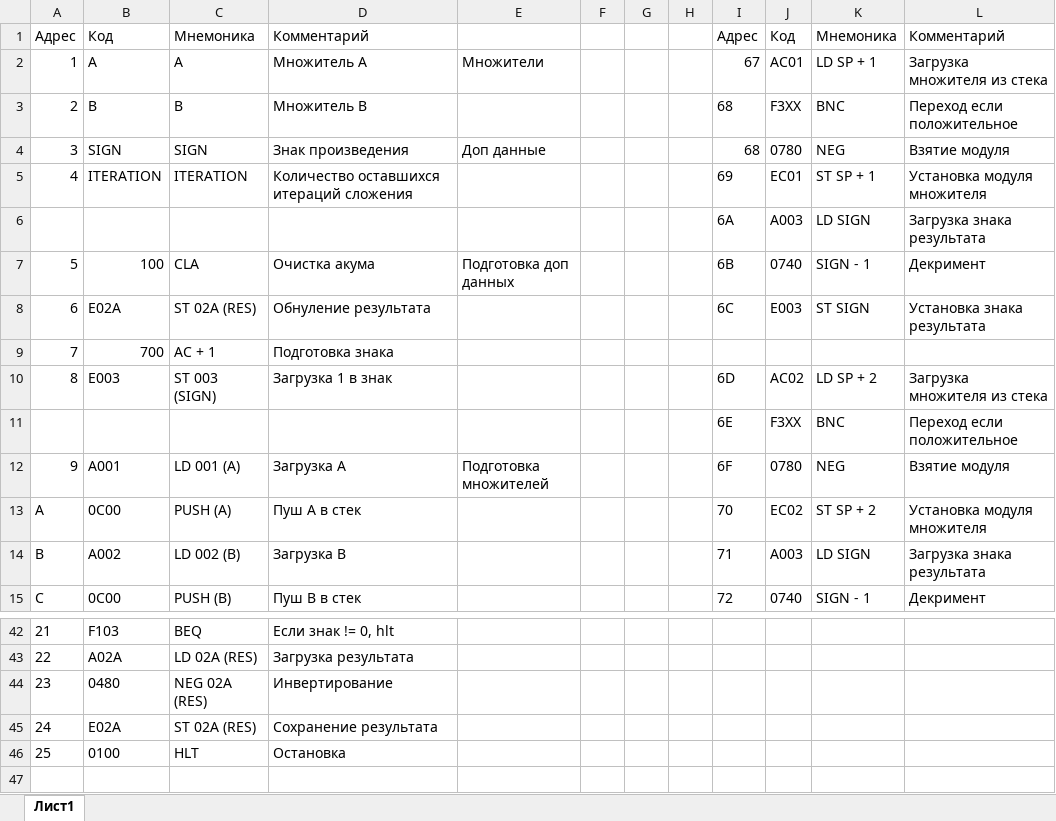
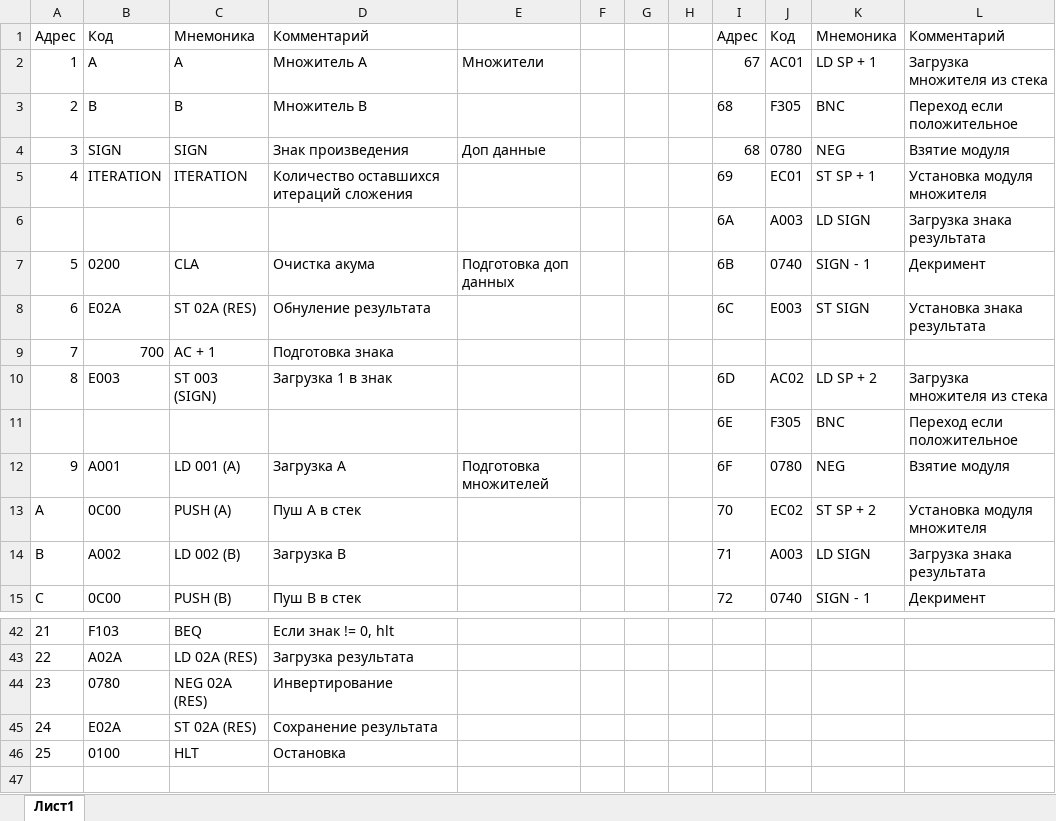
Before and after one commit to riddler265/OPD, an Excel workbook: lab4/доп.xlsx, sheet Лист1, drawn as a sheet; only a part is shown, gaps mark what is left out; values as stored, in another font and other column widths than the file's, no borders; the diff names each change by its address in the sheet, - before the commit and + after, or states it on an @@ line.

Commit message:
готовый доп.

```diff
--- a/lab4/доп.xlsx (sheet Лист1)
+++ b/lab4/доп.xlsx (sheet Лист1)
-J3: F3XX
+J3: F305
-B7: 100
+B7: 0200
-J11: F3XX
+J11: F305
-B44: 0480
+B44: 0780
```
